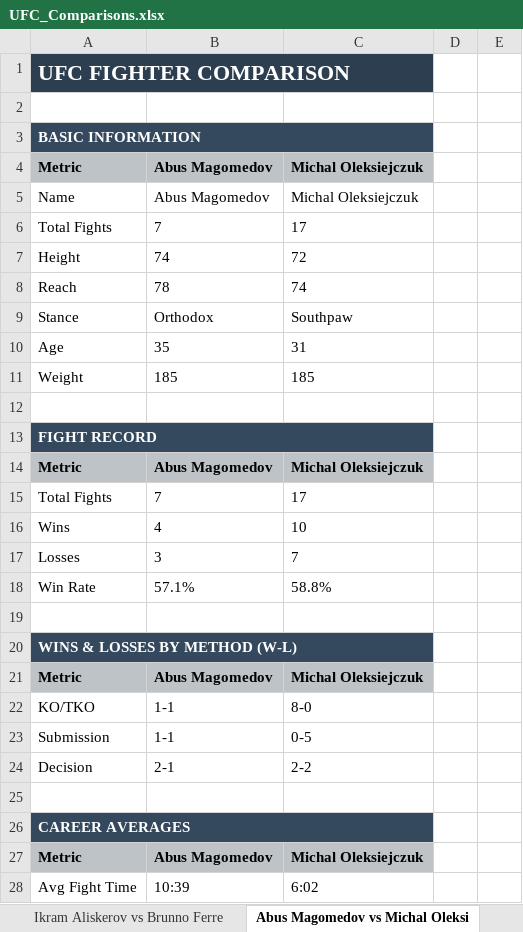
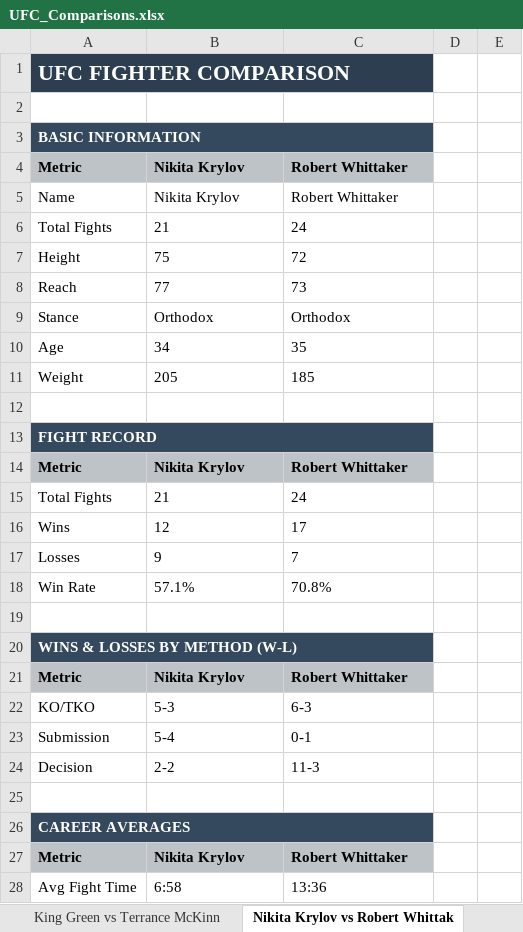
Before and after one commit to gdsakelaris/new-ufc-model, an Excel workbook: UFC_Comparisons.xlsx, sheet Nikita Krylov vs Robert Whittak, drawn as a sheet; only a part is shown; values as stored, in another font and other column widths than the file's, no borders; the diff covers the shown part only; the diff names each change by its address in the sheet, - before the commit and + after, or states it on an @@ line.

```diff
--- a/UFC_Comparisons.xlsx (sheet Nikita Krylov vs Robert Whittak)
+++ b/UFC_Comparisons.xlsx (sheet Nikita Krylov vs Robert Whittak)
-sheet tab: Ikram Aliskerov vs Brunno Ferre
+sheet tab: King Green vs Terrance McKinn
-sheet tab: Abus Magomedov vs Michal Oleksi
+sheet tab: Nikita Krylov vs Robert Whittak
-B4:B5: Abus Magomedov
+B4:B5: Nikita Krylov
-C4:C5: Michal Oleksiejczuk
+C4:C5: Robert Whittaker
-B6: 7
+B6: 21
-C6: 17
+C6: 24
-B7: 74
+B7: 75
-B8: 78
+B8: 77
-C8: 74
+C8: 73
-C9: Southpaw
+C9: Orthodox
-B10: 35
+B10: 34
-C10: 31
+C10: 35
-B11: 185
+B11: 205
-B14: Abus Magomedov
+B14: Nikita Krylov
-C14: Michal Oleksiejczuk
+C14: Robert Whittaker
-B15: 7
+B15: 21
-C15: 17
+C15: 24
-B16: 4
+B16: 12
-C16: 10
+C16: 17
-B17: 3
+B17: 9
-C18: 58.8%
+C18: 70.8%
-B21: Abus Magomedov
+B21: Nikita Krylov
-C21: Michal Oleksiejczuk
+C21: Robert Whittaker
-B22: 1-1
+B22: 5-3
-C22: 8-0
+C22: 6-3
-B23: 1-1
+B23: 5-4
-C23: 0-5
+C23: 0-1
-B24: 2-1
+B24: 2-2
-C24: 2-2
+C24: 11-3
-B27: Abus Magomedov
+B27: Nikita Krylov
-C27: Michal Oleksiejczuk
+C27: Robert Whittaker
-B28: 10:39
+B28: 6:58
-C28: 6:02
+C28: 13:36
```
Also changed, not shown: 33 added rows, 12 removed rows, 79 edited cells and cell formats elsewhere in this sheet, sheet Conor McGregor vs Max Holloway, sheet King Green vs Terrance McKinn, sheet Cory Sandhagen vs Mario Bautist, sheet Benoit Saint De vs Paddy Pimble, sheet Cody Garbrandt vs Adrian Yanez, sheet Brandon Royval vs Lone'er Kavan, 3 more sheets, other sheet tabs, 8 other files.
